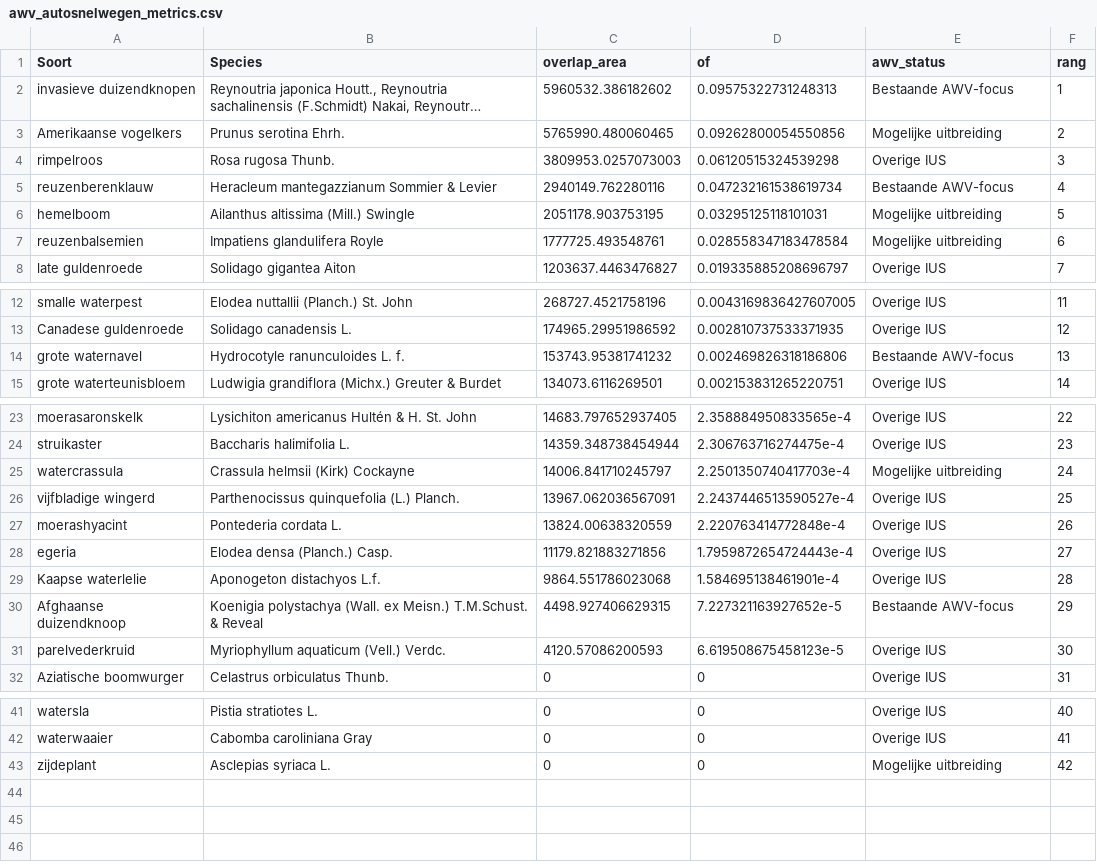
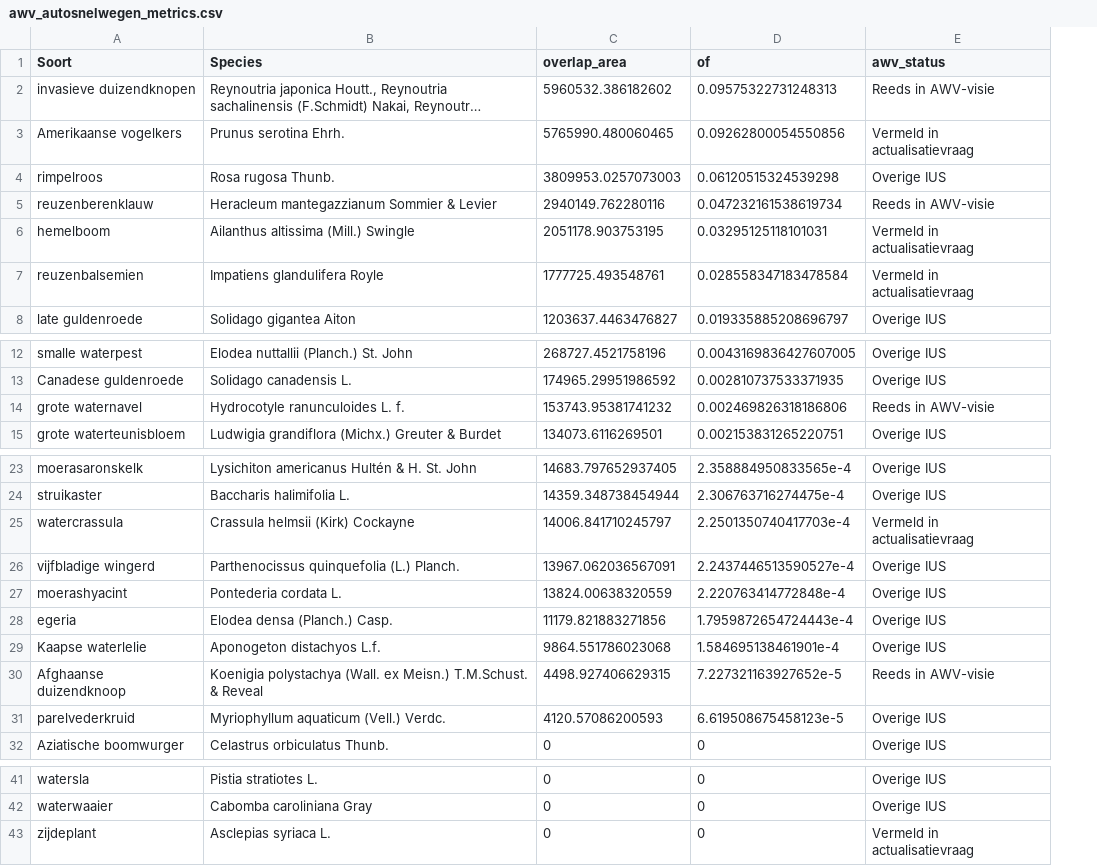
Before and after one commit to inbo/prius-radius, a CSV file: radius/test-awv/output/awv_autosnelwegen_metrics.csv, drawn as a sheet; only a part is shown, gaps mark what is left out; long unchanged cells end in …; the diff names each change by its address in the sheet, - before the commit and + after, or states it on an @@ line.

```diff
--- a/radius/test-awv/output/awv_autosnelwegen_metrics.csv
+++ b/radius/test-awv/output/awv_autosnelwegen_metrics.csv
-column F (rang), rows 2-8: 1 | 2 | 3 | 4 | 5 | 6 | 7; rows 12-15: 11 | 12 | 13 | 14; rows 23-32: 22 | 23 | 24 | 25 | 26 | 27 | 28 | 29 | 30 | 31; rows 41-43: 40 | 41 | 42
-E2 (awv_status): Bestaande AWV-focus
+E2 (awv_status): Reeds in AWV-visie
-E3 (awv_status): Mogelijke uitbreiding
+E3 (awv_status): Vermeld in actualisatievraag
-E5 (awv_status): Bestaande AWV-focus
+E5 (awv_status): Reeds in AWV-visie
-E6:E7 (awv_status): Mogelijke uitbreiding
+E6:E7 (awv_status): Vermeld in actualisatievraag
-E14 (awv_status): Bestaande AWV-focus
+E14 (awv_status): Reeds in AWV-visie
-E25 (awv_status): Mogelijke uitbreiding
+E25 (awv_status): Vermeld in actualisatievraag
-E30 (awv_status): Bestaande AWV-focus
+E30 (awv_status): Reeds in AWV-visie
-E43 (awv_status): Mogelijke uitbreiding
+E43 (awv_status): Vermeld in actualisatievraag
```
Also changed, not shown: 5 other files.
